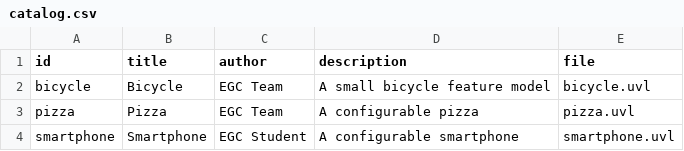
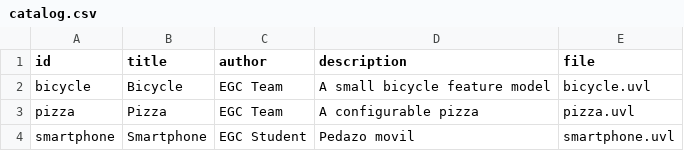
Before and after one commit to V1ct0r-062/minireto-01-uvl-cicd, a CSV file: catalog.csv, drawn as a sheet.

Commit message:
Modify smartphone description in catalog.csv
Updated the description for the smartphone entry in catalog.

```diff
--- a/catalog.csv
+++ b/catalog.csv
@@ -3,2 +3,2 @@ bicycle,Bicycle,EGC Team,A small bicycle feature model,bicycle.uvl
 pizza,Pizza,EGC Team,A configurable pizza,pizza.uvl
-smartphone,Smartphone,EGC Student,A configurable smartphone,smartphone.uvl
+smartphone,Smartphone,EGC Student,Pedazo movil,smartphone.uvl
```
